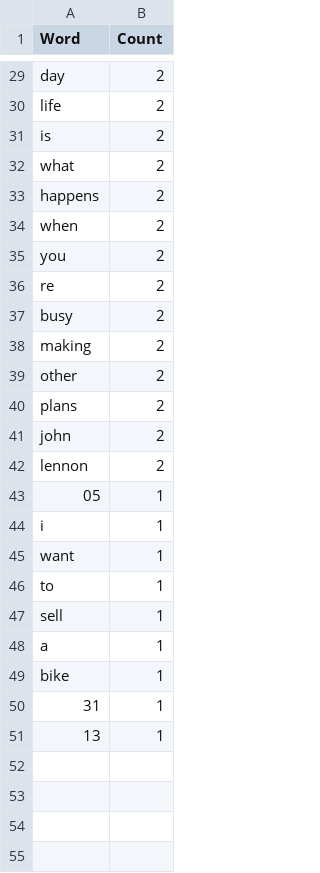
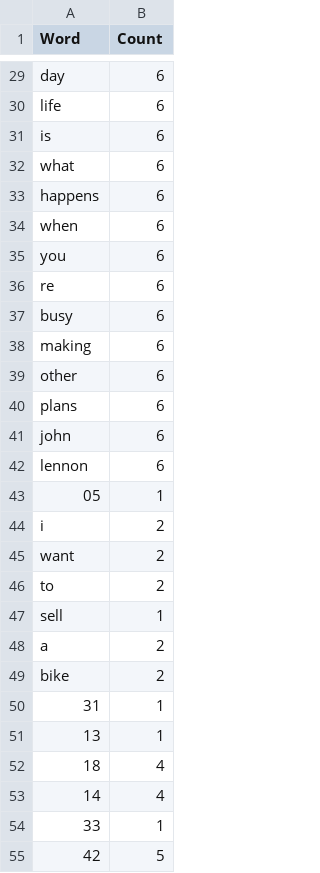
Before and after one commit to vlad89buzan/Python_for_Data_Quality_Engineers, a CSV file: word_count.csv, drawn as a sheet; only a part is shown, gaps mark what is left out; the diff covers the shown part only; the diff names each change by its address in the sheet, - before the commit and + after, or states it on an @@ line.

```diff
--- a/word_count.csv
+++ b/word_count.csv
-B29:B42 (Count): 2
+B29:B42 (Count): 6
-B44:B46 (Count): 1
+B44:B46 (Count): 2
-B48:B49 (Count): 1
+B48:B49 (Count): 2
+row 52: 18 | 4
+row 53: 14 | 4
+row 54: 33 | 1
+row 55: 42 | 5
```
Also changed, not shown: 3 added rows and 24 edited cells elsewhere in this file, letter_statistics.csv, 3 other files.
